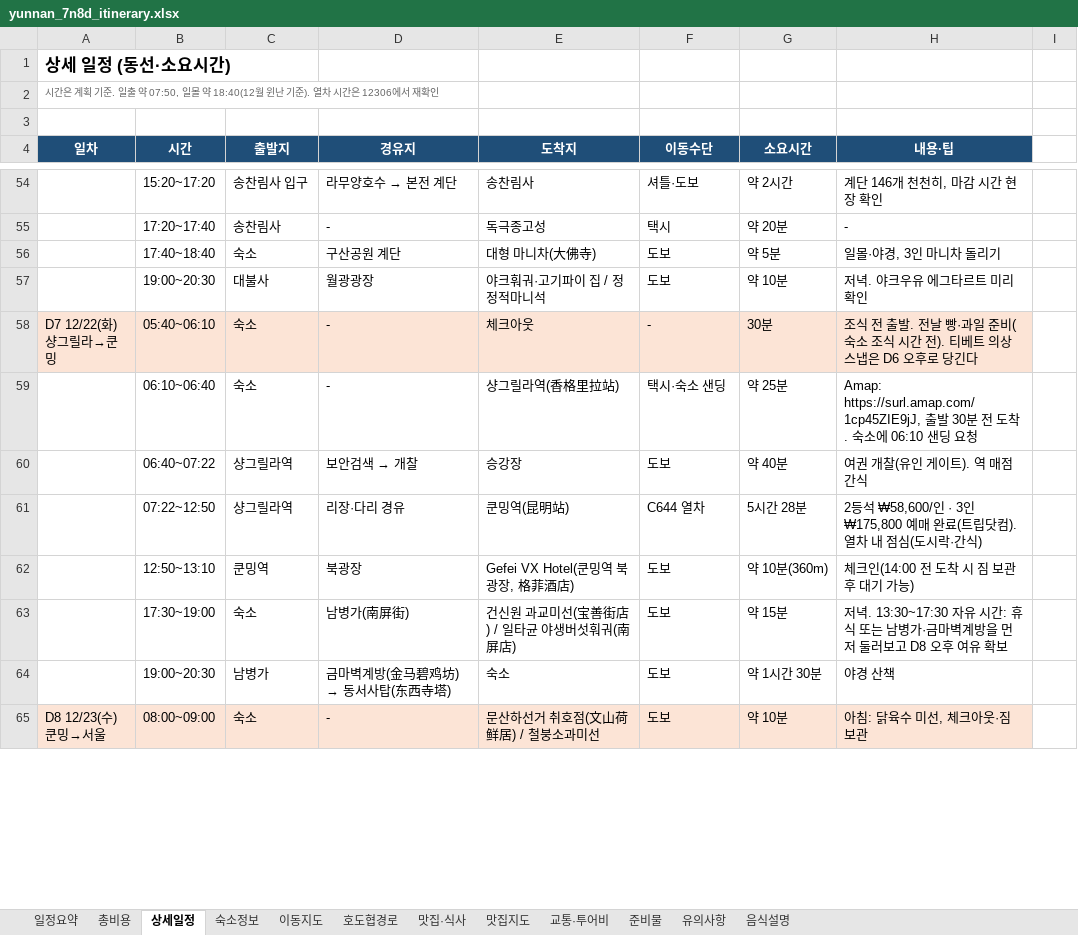
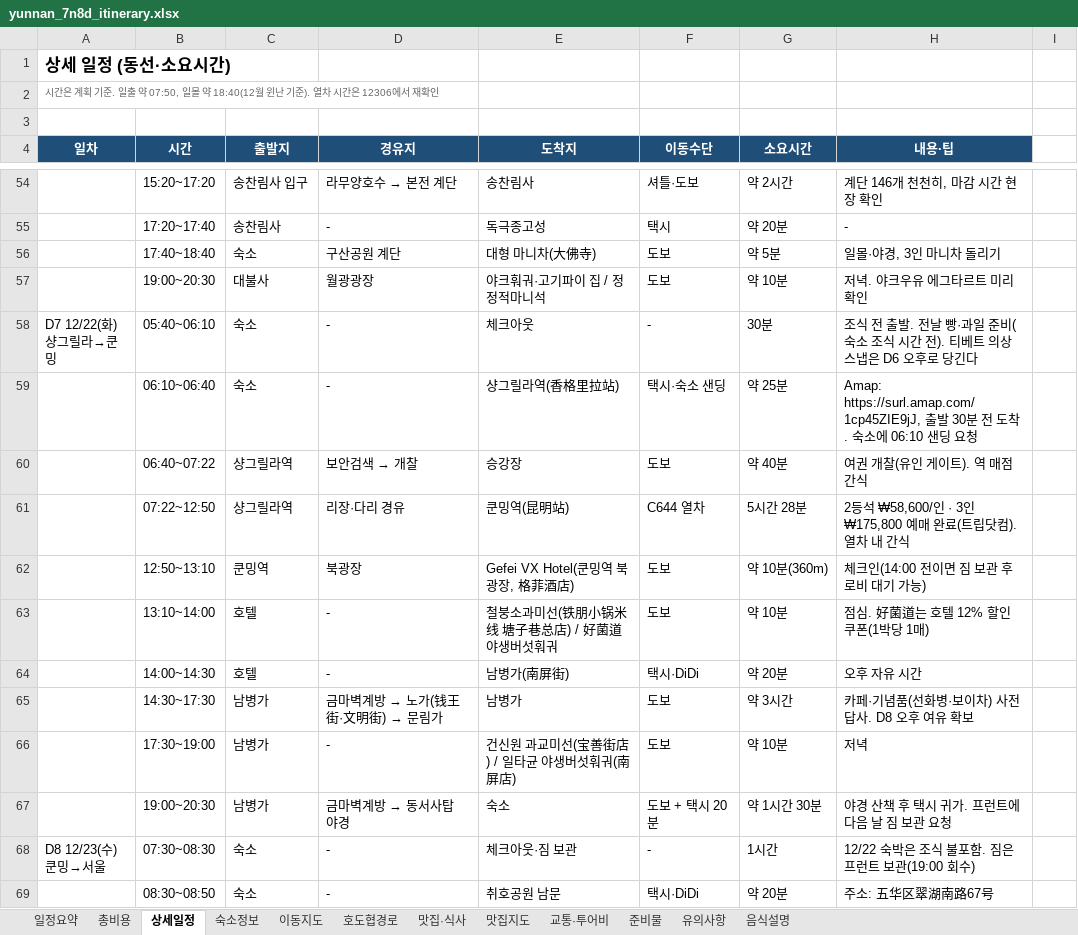
Before and after one commit to koasis89/travel-yunnan, an Excel workbook: data/source/yunnan_7n8d_itinerary.xlsx, sheet 상세일정, drawn as a sheet; only a part is shown, gaps mark what is left out; values as stored, in another font and other column widths than the file's, no borders; removed rows and columns are numbered as before the commit, all else as after; the diff covers the shown part only; the diff names each change by its address in the sheet, - before the commit and + after, or states it on an @@ line.

```diff
--- a/data/source/yunnan_7n8d_itinerary.xlsx (sheet 상세일정)
+++ b/data/source/yunnan_7n8d_itinerary.xlsx (sheet 상세일정)
-A58:H58 fill: #FCE4D6
+A58:H58 fill: none
-H61 (내용·팁): …차 내 점심(도시락·간식)
+H61 (내용·팁): …차 내 간식
-H62 (내용·팁): 체크인(14:00 전 도착 시 짐 보관 후 대기 가능)
+H62 (내용·팁): 체크인(14:00 전이면 짐 보관 후 로비 대기 가능)
-row 63:  | 17:30~19:00 | 숙소 | 남병가(南屏街) | 건신원 과교미선(宝善街店) / 일타균 야생버섯훠궈(南屏店) | 도보 | 약 15분 | 저녁. 13:30~17:30 자유 시간: 휴식 또는 남병가·금마벽계방을 먼저 둘러보고 D8 오후 여유 확보
+row 63:  | 13:10~14:00 | 호텔 | - | 철붕소과미선(铁朋小锅米线 塘子巷总店) / 好菌道 야생버섯훠궈 | 도보 | 약 10분 | 점심. 好菌道는 호텔 12% 할인 쿠폰(1박당 1매)
+row 64:  | 14:00~14:30 | 호텔 | - | 남병가(南屏街) | 택시·DiDi | 약 20분 | 오후 자유 시간
+row 65:  | 14:30~17:30 | 남병가 | 금마벽계방 → 노가(钱王街·文明街) → 문림가 | 남병가 | 도보 | 약 3시간 | 카페·기념품(선화병·보이차) 사전 답사. D8 오후 여유 확보
+row 66:  | 17:30~19:00 | 남병가 | - | 건신원 과교미선(宝善街店) / 일타균 야생버섯훠궈(南屏店) | 도보 | 약 10분 | 저녁
@@ D67 (경유지): 금마벽계방(金马碧鸡坊) → 동서사탑(东西寺塔) → 금마벽계방 → 동서사탑 야경 @@
-F67 (이동수단): 도보
+F67 (이동수단): 도보 + 택시 20분
-H67 (내용·팁): 야경 산책
+H67 (내용·팁): 야경 산책 후 택시 귀가. 프런트에 다음 날 짐 보관 요청
-A68:H68 fill: #FCE4D6
+A68:H68 fill: none
-B68 (시간): 08:00~09:00
+B68 (시간): 07:30~08:30
-E68 (도착지): 문산하선거 취호점(文山荷鲜居) / 철붕소과미선
+E68 (도착지): 체크아웃·짐 보관
-F68 (이동수단): 도보
+F68 (이동수단): -
-G68 (소요시간): 약 10분
+G68 (소요시간): 1시간
-H68 (내용·팁): 아침: 닭육수 미선, 체크아웃·짐 보관
+H68 (내용·팁): 12/22 숙박은 조식 불포함. 짐은 프런트 보관(19:00 회수)
+row 69:  | 08:30~08:50 | 숙소 | - | 취호공원 남문 | 택시·DiDi | 약 20분 | 주소: 五华区翠湖南路67号
```
Also changed, not shown: 6 added rows, 3 removed rows and 9 edited cells elsewhere in this sheet, sheet 맛집·식사, sheet 일정요약, 22 other files.
